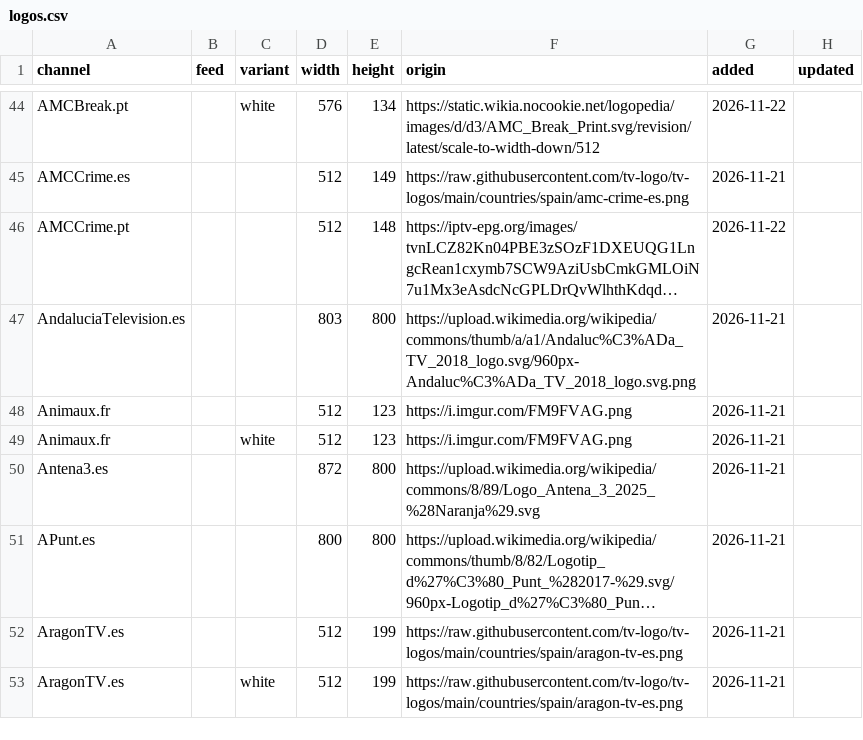
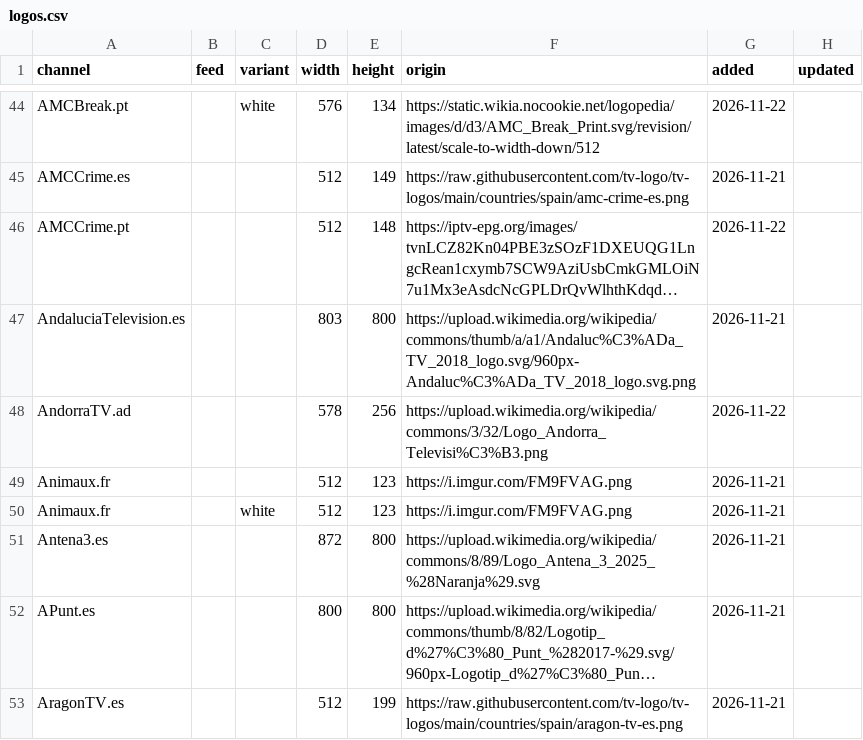
Before and after one commit to worldwide-tv-logos/database, a CSV file: data/logos.csv, drawn as a sheet; only a part is shown, gaps mark what is left out; the shorter side is filled out with more unchanged rows; long unchanged cells end in …; the diff names each change by its address in the sheet, - before the commit and + after, or states it on an @@ line.

```diff
--- a/data/logos.csv
+++ b/data/logos.csv
+row 48: AndorraTV.ad |  |  | 578 | 256 | https://upload.wikimedia.org/wikipedia/commons/3/32/Logo_Andorra_Televisi%C3%B3.png | 2026-11-22
```
Also changed, not shown: 2 other files.
